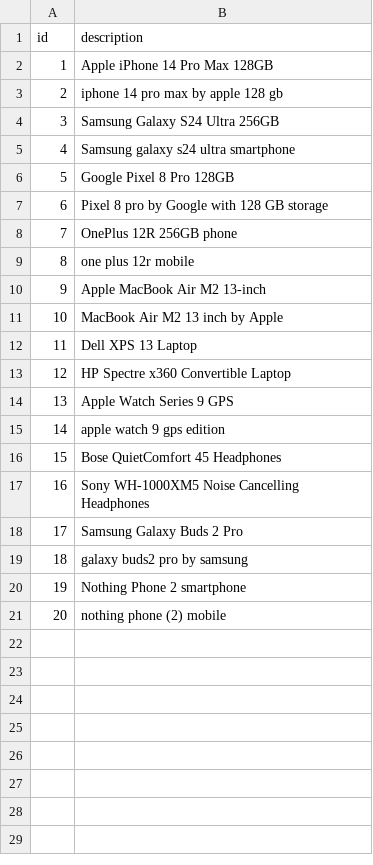
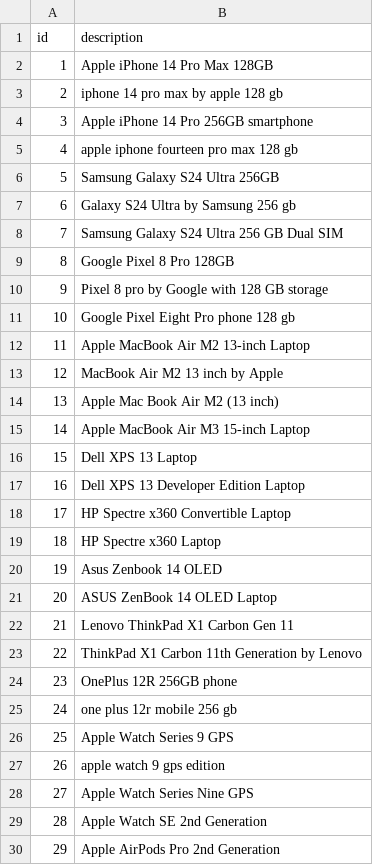
Before and after one commit to akkhil2012/ProductManagerAspectsToAI, a CSV file: DeduplicationStage/data.csv, drawn as a sheet; only a part is shown; the shorter side is filled out with more unchanged rows; removed rows and columns are numbered as before the commit, all else as after; the diff covers the shown part only; the diff names each change by its address in the sheet, - before the commit and + after, or states it on an @@ line.

Commit message:
added files for data lineage using AI app folder

```diff
--- a/DeduplicationStage/data.csv
+++ b/DeduplicationStage/data.csv
+row 4: 3 | Apple iPhone 14 Pro 256GB smartphone
+row 5: 4 | apple iphone fourteen pro max 128 gb
@@ column A (id) renumbered between rows 6 and 41 @@
-B7 (description): Samsung galaxy s24 ultra smartphone
+B7 (description): Galaxy S24 Ultra by Samsung 256 gb
+row 8: 7 | Samsung Galaxy S24 Ultra 256 GB Dual SIM
+row 11: 10 | Google Pixel Eight Pro phone 128 gb
+row 12: 11 | Apple MacBook Air M2 13-inch Laptop
@@ row 11 moved to row 13: 12 @@
+row 14: 13 | Apple Mac Book Air M2 (13 inch)
+row 15: 14 | Apple MacBook Air M3 15-inch Laptop
@@ row 12 moved to row 16: 15 @@
+row 17: 16 | Dell XPS 13 Developer Edition Laptop
@@ row 13 moved to row 18: 17 @@
+row 19: 18 | HP Spectre x360 Laptop
+row 20: 19 | Asus Zenbook 14 OLED
+row 21: 20 | ASUS ZenBook 14 OLED Laptop
+row 22: 21 | Lenovo ThinkPad X1 Carbon Gen 11
+row 23: 22 | ThinkPad X1 Carbon 11th Generation by Lenovo
-B25 (description): one plus 12r mobile
+B25 (description): one plus 12r mobile 256 gb
-row 10: 9 | Apple MacBook Air M2 13-inch
+row 28: 27 | Apple Watch Series Nine GPS
+row 29: 28 | Apple Watch SE 2nd Generation
+row 30: 29 | Apple AirPods Pro 2nd Generation
```
Also changed, not shown: 15 added rows elsewhere in this file, 5 other files.
